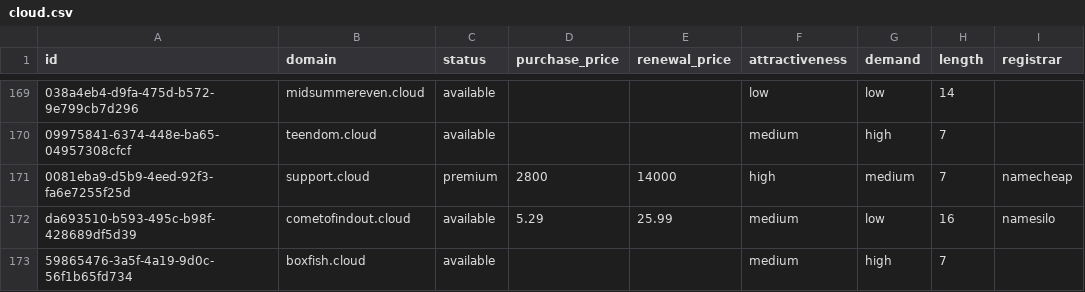
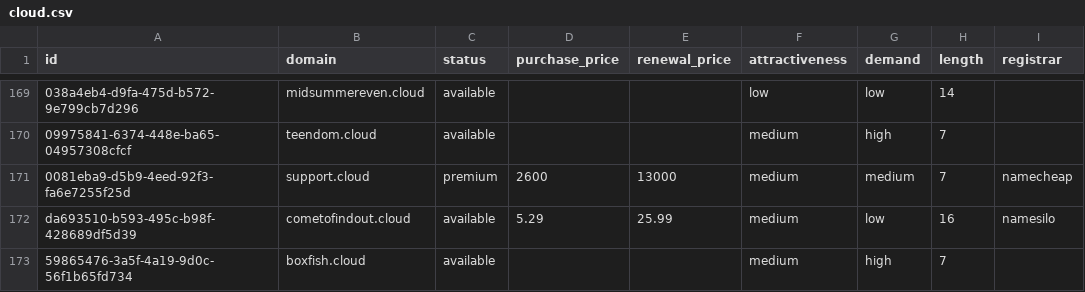
Before and after one commit to UniqueDomains/cloud-oneword-domains, a CSV file: cloud.csv, drawn as a sheet; only a part is shown, gaps mark what is left out; the diff names each change by its address in the sheet, - before the commit and + after, or states it on an @@ line.

Commit message:
Domains update

```diff
--- a/cloud.csv
+++ b/cloud.csv
-D171 (purchase_price): 2800
+D171 (purchase_price): 2600
-E171 (renewal_price): 14000
+E171 (renewal_price): 13000
-F171 (attractiveness): high
+F171 (attractiveness): medium
```
Also changed, not shown: 4 other files.
